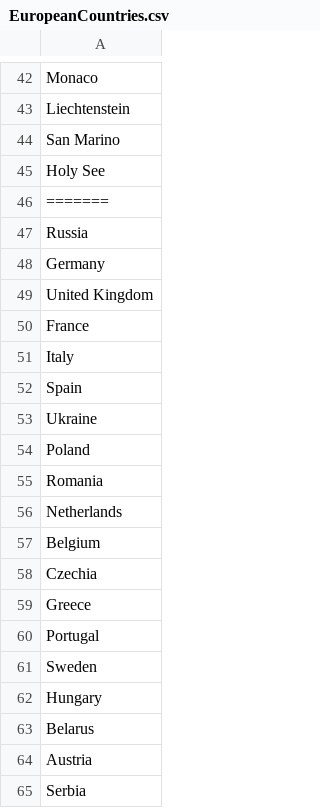
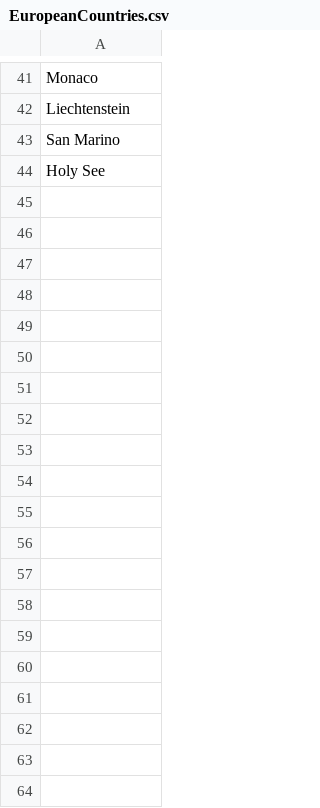
Before and after one commit to LucaDN66/Covid-19, a CSV file: Covid19/Map/EuropeanCountries.csv, drawn as a sheet; only a part is shown, gaps mark what is left out; the diff covers the shown part only.

```diff
--- a/Covid19/Map/EuropeanCountries.csv
+++ b/Covid19/Map/EuropeanCountries.csv
@@ -45,21 +44 @@ San Marino
 Holy See
-=======
-Russia
-Germany
-United Kingdom
-France
-Italy
-Spain
-Ukraine
-Poland
-Romania
-Netherlands
-Belgium
-Czechia
-Greece
-Portugal
-Sweden
-Hungary
-Belarus
-Austria
-Serbia
```
Also changed, not shown: 27 removed rows elsewhere in this file, Covid19/Map/ITAPopulation.csv, Covid19/bin/Release/Covid19/CountryPopulation.csv, 9 other files.
